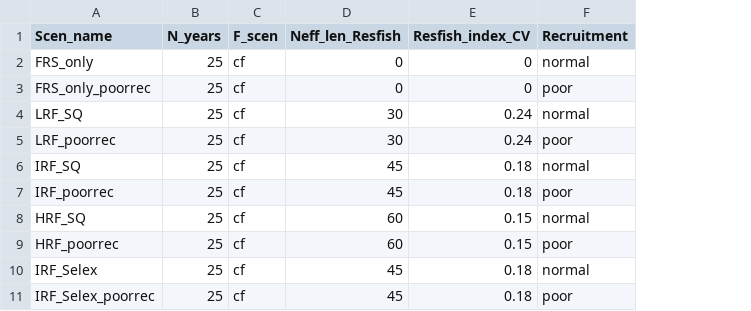
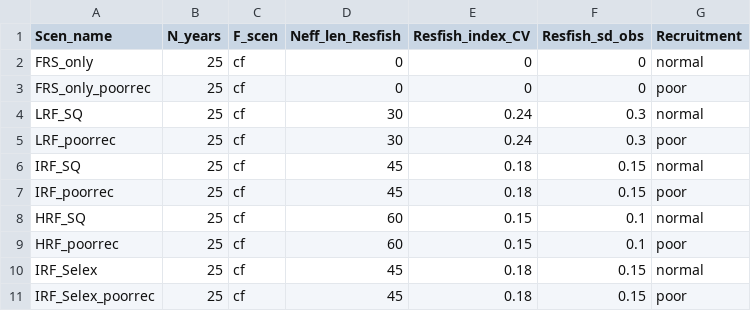
Before and after one commit to PIFSCstockassessments/Opaka_simulation, a CSV file: Inputs/sas.csv, drawn as a sheet; the diff names each change by its address in the sheet, - before the commit and + after, or states it on an @@ line.

Commit message:
add sd_obs

```diff
--- a/Inputs/sas.csv
+++ b/Inputs/sas.csv
+column F (Resfish_sd_obs), rows 2-11: 0 | 0 | 0.3 | 0.3 | 0.15 | 0.15 | 0.1 | 0.1 | 0.15 | 0.15
```
